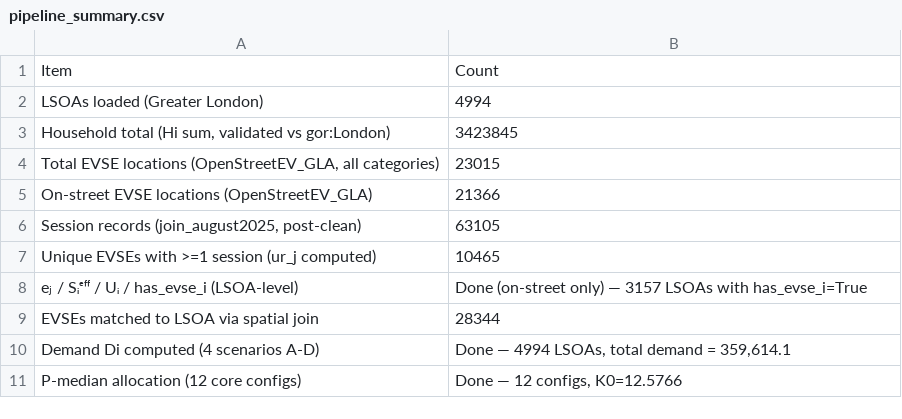
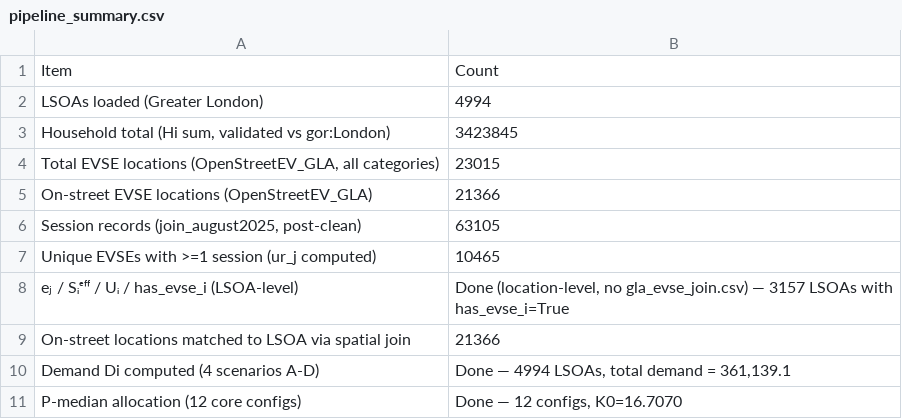
Before and after one commit to Alexia418/Dissertation, a CSV file: 05_processed/pipeline_summary.csv, drawn as a sheet.

```diff
--- a/05_processed/pipeline_summary.csv
+++ b/05_processed/pipeline_summary.csv
@@ -7,5 +7,5 @@ On-street EVSE locations (OpenStreetEV_GLA),21366
 Unique EVSEs with >=1 session (ur_j computed),10465
-eⱼ / Sᵢᵉᶠᶠ / Uᵢ / has_evse_i (LSOA-level),Done (on-street only) — 3157 LSOAs with has_evse_i=True
-EVSEs matched to LSOA via spatial join,28344
-Demand Di computed (4 scenarios A-D),"Done — 4994 LSOAs, total demand = 359,614.1"
-P-median allocation (12 core configs),"Done — 12 configs, K0=12.5766"
+eⱼ / Sᵢᵉᶠᶠ / Uᵢ / has_evse_i (LSOA-level),"Done (location-level, no gla_evse_join.csv) — 3157 LSOAs with has_evse_i=True"
+On-street locations matched to LSOA via spatial join,21366
+Demand Di computed (4 scenarios A-D),"Done — 4994 LSOAs, total demand = 361,139.1"
+P-median allocation (12 core configs),"Done — 12 configs, K0=16.7070"
```
Also changed, not shown: 05_processed/demand_london.csv, 05_processed/p_median_results.csv, 26 other files.
